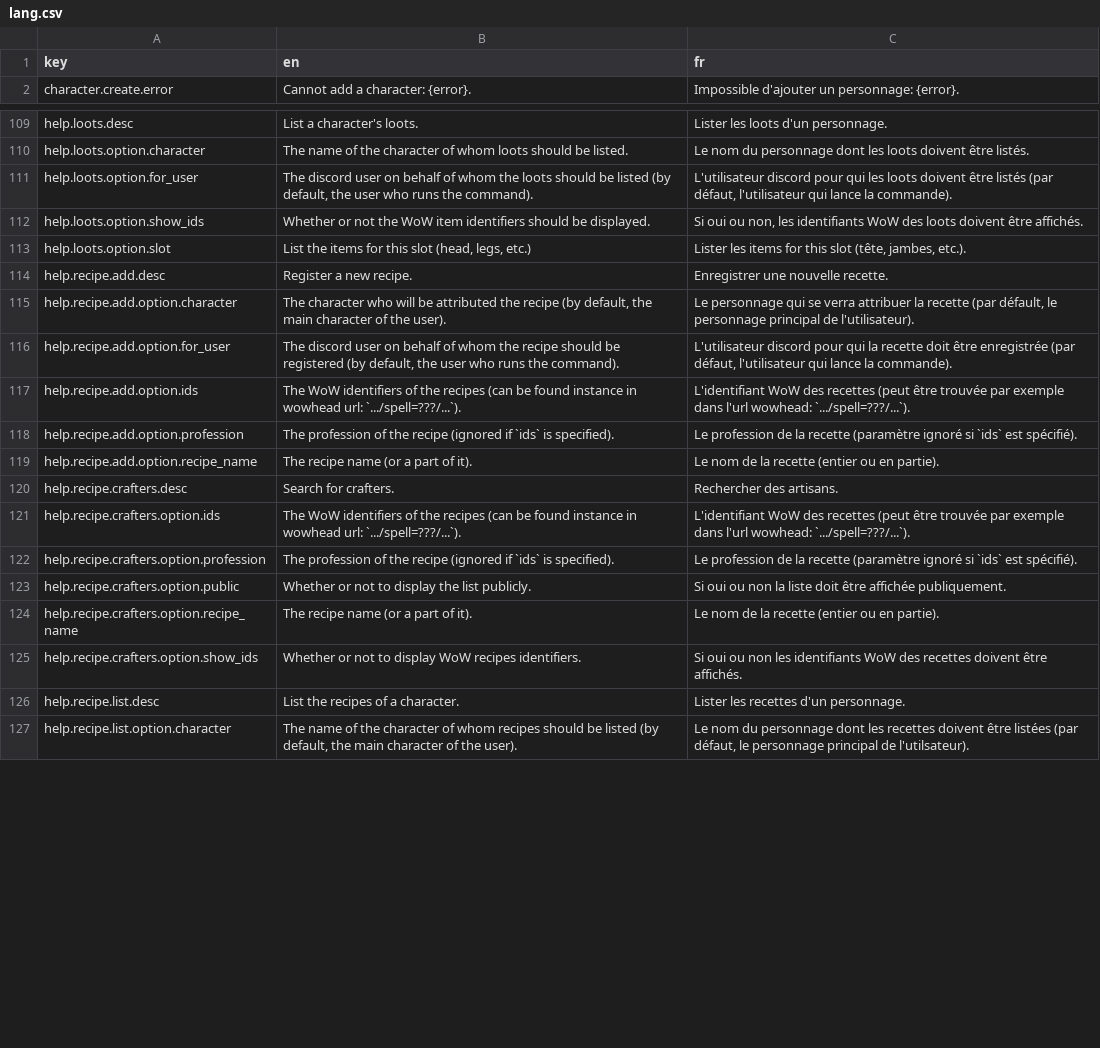
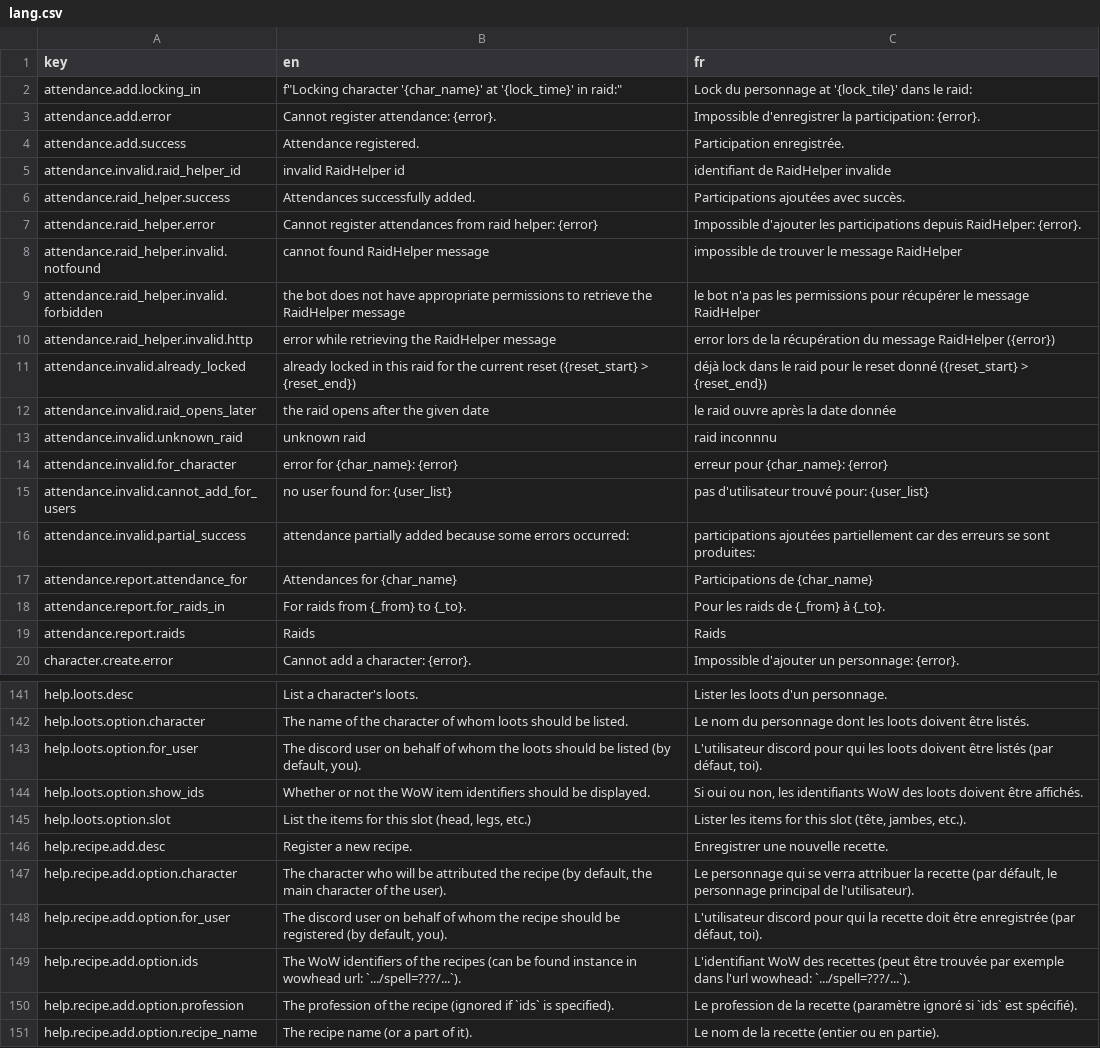
Before and after one commit to waliens/bloude-clockin, a CSV file: src/lang/lang.csv, drawn as a sheet; only a part is shown, gaps mark what is left out; the shorter side is filled out with more unchanged rows; the diff covers the shown part only.

Commit message:
refactor attendance cog (add raid helper)

```diff
--- a/src/lang/lang.csv
+++ b/src/lang/lang.csv
@@ -1,2 +1,20 @@
 key,en,fr
+attendance.add.locking_in,f"Locking character '{char_name}' at '{lock_time}' in raid:","Lock du personnage at '{lock_tile}' dans le raid:"
+attendance.add.error,"Cannot register attendance: {error}.","Impossible d'enregistrer la participation: {error}."
+attendance.add.success,"Attendance registered.","Participation enregistrée."
+attendance.invalid.raid_helper_id,"invalid RaidHelper id","identifiant de RaidHelper invalide"
+attendance.raid_helper.success,"Attendances successfully added.","Participations ajoutées avec succès."
+attendance.raid_helper.error,"Cannot register attendances from raid helper: {error}","Impossible d'ajouter les participations depuis RaidHelper: {error}."
+attendance.raid_helper.invalid.notfound,"cannot found RaidHelper message","impossible de trouver le message RaidHelper"
+attendance.raid_helper.invalid.forbidden,"the bot does not have appropriate permissions to retrieve the RaidHelper message","le bot n'a pas les permissions pour récupérer le message RaidHelper"
+attendance.raid_helper.invalid.http,"error while retrieving the RaidHelper message","error lors de la récupération du message RaidHelper ({error})"
+attendance.invalid.already_locked,"already locked in this raid for the current reset ({reset_start} > {reset_end})","déjà lock dans le raid pour le reset donné ({reset_start} > {reset_end})"
+attendance.invalid.raid_opens_later,"the raid opens after the given date","le raid ouvre après la date donnée"
+attendance.invalid.unknown_raid,"unknown raid","raid inconnnu"
+attendance.invalid.for_character,"error for {char_name}: {error}","erreur pour {char_name}: {error}"
+attendance.invalid.cannot_add_for_users,"no user found for: {user_list}","pas d'utilisateur trouvé pour: {user_list}"
+attendance.invalid.partial_success,"attendance partially added because some errors occurred:","participations ajoutées partiellement car des erreurs se sont produites:"
+attendance.report.attendance_for,"Attendances for {char_name}","Participations de {char_name}"
+attendance.report.for_raids_in,"For raids from {_from} to {_to}.","Pour les raids de {_from} à {_to}."
+attendance.report.raids,"Raids","Raids"
 character.create.error,"Cannot add a character: {error}.","Impossible d'ajouter un personnage: {error}."
@@ -110,3 +142,3 @@ help.loots.desc,"List a character's loots.","Lister les loots d'un personnage."
 help.loots.option.character,"The name of the character of whom loots should be listed.","Le nom du personnage dont les loots doivent être listés."
-help.loots.option.for_user,"The discord user on behalf of whom the loots should be listed (by default, the user who runs the command).","L'utilisateur discord pour qui les loots doivent être listés (par défaut, l'utilisateur qui lance la commande)."
+help.loots.option.for_user,"The discord user on behalf of whom the loots should be listed (by default, you).","L'utilisateur discord pour qui les loots doivent être listés (par défaut, toi)."
 help.loots.option.show_ids,"Whether or not the WoW item identifiers should be displayed.","Si oui ou non, les identifiants WoW des loots doivent être affichés."
@@ -115,3 +147,3 @@ help.recipe.add.desc,"Register a new recipe.","Enregistrer une nouvelle recette.
 help.recipe.add.option.character,"The character who will be attributed the recipe (by default, the main character of the user).","Le personnage qui se verra attribuer la recette (par défault, le personnage principal de l'utilisateur)."
-help.recipe.add.option.for_user,"The discord user on behalf of whom the recipe should be registered (by default, the user who runs the command).","L'utilisateur discord pour qui la recette doit être enregistrée (par défaut, l'utilisateur qui lance la commande)."
+help.recipe.add.option.for_user,"The discord user on behalf of whom the recipe should be registered (by default, you).","L'utilisateur discord pour qui la recette doit être enregistrée (par défaut, toi)."
 help.recipe.add.option.ids,"The WoW identifiers of the recipes (can be found instance in wowhead url: `.../spell=???/...`).","L'identifiant WoW des recettes (peut être trouvée par exemple dans l'url wowhead: `.../spell=???/...`)."
```
Also changed, not shown: 14 added rows and 20 edited cells elsewhere in this file, 7 other files.
